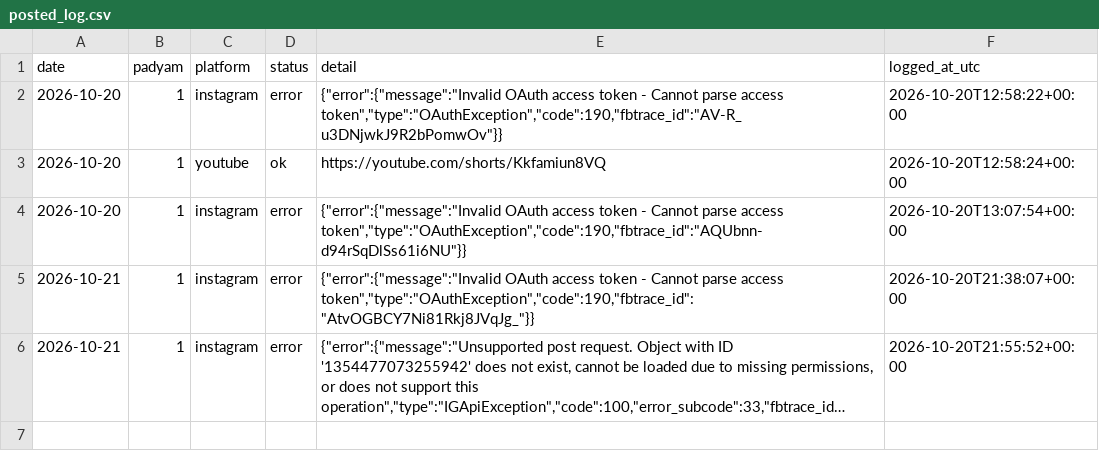
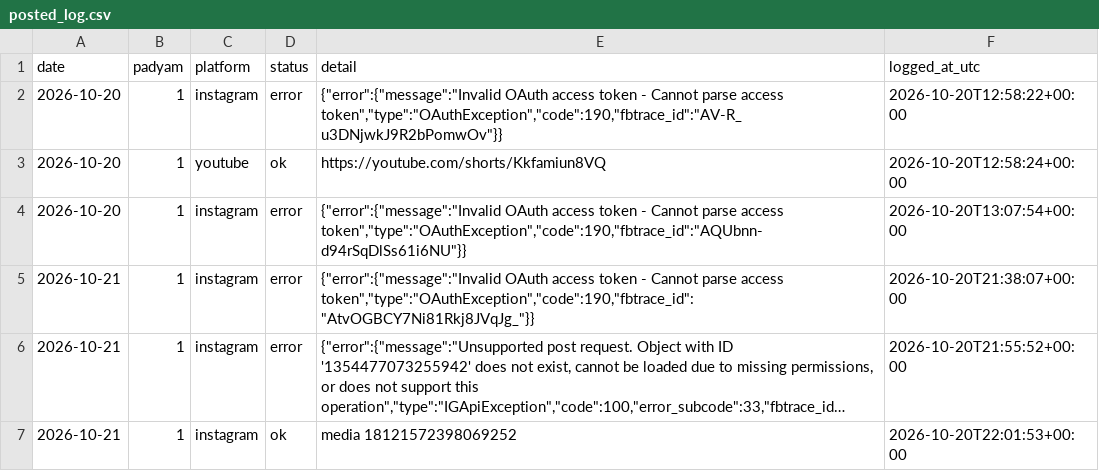
Before and after one commit to mbnath99/Sampoorna-Bhagavadgita, a CSV file: state/posted_log.csv, drawn as a sheet; long unchanged cells end in …; the diff names each change by its address in the sheet, - before the commit and + after, or states it on an @@ line.

Commit message:
Posted Gita reel 1 on 2026-10-21

```diff
--- a/state/posted_log.csv
+++ b/state/posted_log.csv
+row 7: 2026-10-21 | 1 | instagram | ok | media 18121572398069252 | 2026-10-20T22:01:53+00:00
```
